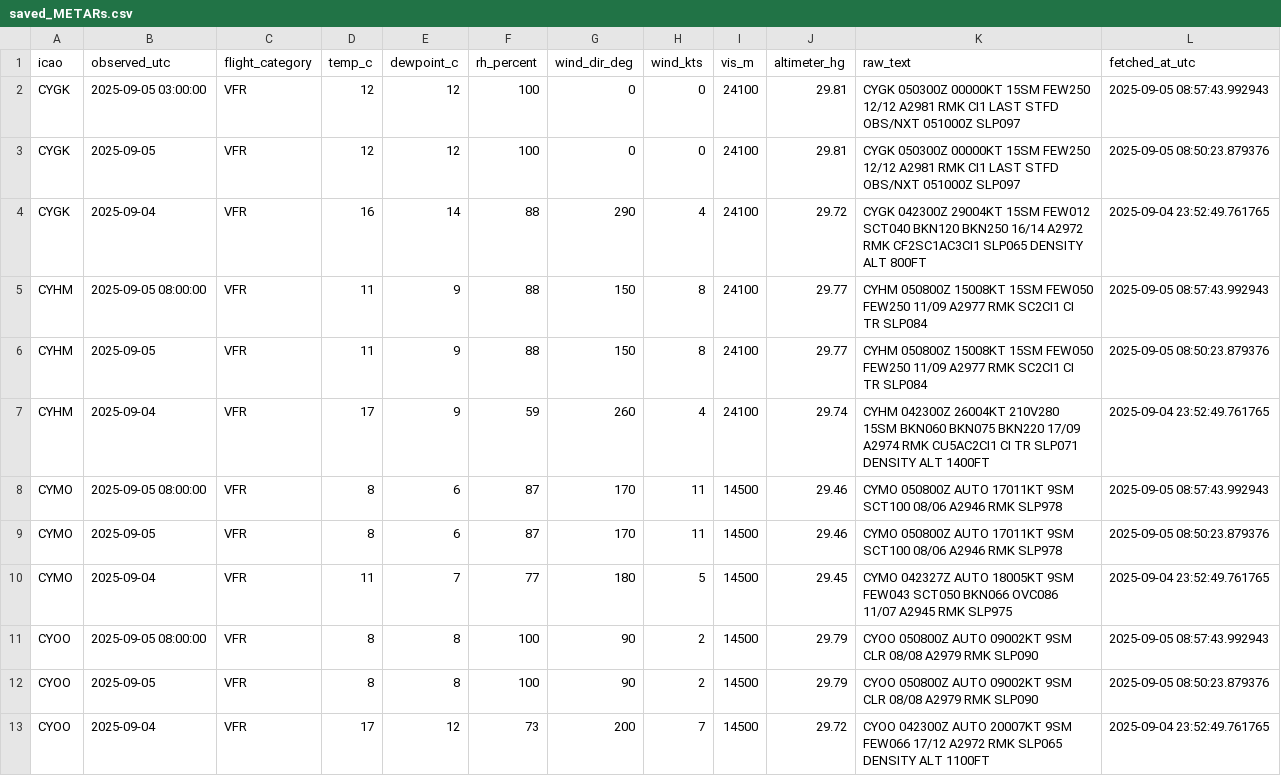
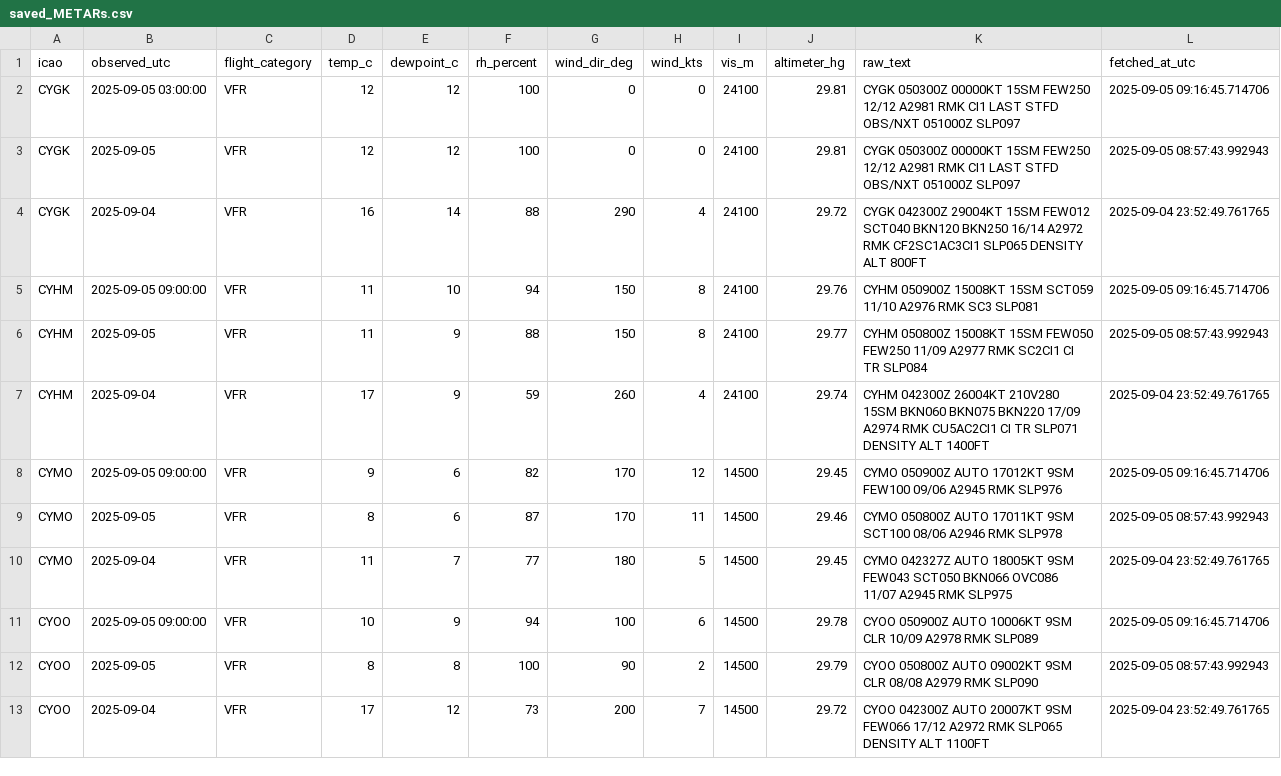
Before and after one commit to NoahCornish/Canada-Flight-Conditions-Research-Project, a CSV file: saved_METARs.csv, drawn as a sheet; only a part is shown; the diff covers the shown part only.

```diff
--- a/saved_METARs.csv
+++ b/saved_METARs.csv
@@ -1,13 +1,13 @@
 "icao","observed_utc","flight_category","temp_c","dewpoint_c","rh_percent","wind_dir_deg","wind_kts","vis_m","altimeter_hg","raw_text","fetched_at_utc"
-"CYGK",2025-09-05 03:00:00,"VFR",12,12,100,0,0,24100,29.81,"CYGK 050300Z 00000KT 15SM FEW250 12/12 A2981 RMK CI1 LAST STFD OBS/NXT 051000Z SLP097",2025-09-05 08:57:43.992943
-"CYGK",2025-09-05,"VFR",12,12,100,0,0,24100,29.81,"CYGK 050300Z 00000KT 15SM FEW250 12/12 A2981 RMK CI1 LAST STFD OBS/NXT 051000Z SLP097",2025-09-05 08:50:23.879376
+"CYGK",2025-09-05 03:00:00,"VFR",12,12,100,0,0,24100,29.81,"CYGK 050300Z 00000KT 15SM FEW250 12/12 A2981 RMK CI1 LAST STFD OBS/NXT 051000Z SLP097",2025-09-05 09:16:45.714706
+"CYGK",2025-09-05,"VFR",12,12,100,0,0,24100,29.81,"CYGK 050300Z 00000KT 15SM FEW250 12/12 A2981 RMK CI1 LAST STFD OBS/NXT 051000Z SLP097",2025-09-05 08:57:43.992943
 "CYGK",2025-09-04,"VFR",16,14,88,290,4,24100,29.72,"CYGK 042300Z 29004KT 15SM FEW012 SCT040 BKN120 BKN250 16/14 A2972 RMK CF2SC1AC3CI1 SLP065 DENSITY ALT 800FT",2025-09-04 23:52:49.761765
-"CYHM",2025-09-05 08:00:00,"VFR",11,9,88,150,8,24100,29.77,"CYHM 050800Z 15008KT 15SM FEW050 FEW250 11/09 A2977 RMK SC2CI1 CI TR SLP084",2025-09-05 08:57:43.992943
-"CYHM",2025-09-05,"VFR",11,9,88,150,8,24100,29.77,"CYHM 050800Z 15008KT 15SM FEW050 FEW250 11/09 A2977 RMK SC2CI1 CI TR SLP084",2025-09-05 08:50:23.879376
+"CYHM",2025-09-05 09:00:00,"VFR",11,10,94,150,8,24100,29.76,"CYHM 050900Z 15008KT 15SM SCT059 11/10 A2976 RMK SC3 SLP081",2025-09-05 09:16:45.714706
+"CYHM",2025-09-05,"VFR",11,9,88,150,8,24100,29.77,"CYHM 050800Z 15008KT 15SM FEW050 FEW250 11/09 A2977 RMK SC2CI1 CI TR SLP084",2025-09-05 08:57:43.992943
 "CYHM",2025-09-04,"VFR",17,9,59,260,4,24100,29.74,"CYHM 042300Z 26004KT 210V280 15SM BKN060 BKN075 BKN220 17/09 A2974 RMK CU5AC2CI1 CI TR SLP071 DENSITY ALT 1400FT",2025-09-04 23:52:49.761765
-"CYMO",2025-09-05 08:00:00,"VFR",8,6,87,170,11,14500,29.46,"CYMO 050800Z AUTO 17011KT 9SM SCT100 08/06 A2946 RMK SLP978",2025-09-05 08:57:43.992943
-"CYMO",2025-09-05,"VFR",8,6,87,170,11,14500,29.46,"CYMO 050800Z AUTO 17011KT 9SM SCT100 08/06 A2946 RMK SLP978",2025-09-05 08:50:23.879376
+"CYMO",2025-09-05 09:00:00,"VFR",9,6,82,170,12,14500,29.45,"CYMO 050900Z AUTO 17012KT 9SM FEW100 09/06 A2945 RMK SLP976",2025-09-05 09:16:45.714706
+"CYMO",2025-09-05,"VFR",8,6,87,170,11,14500,29.46,"CYMO 050800Z AUTO 17011KT 9SM SCT100 08/06 A2946 RMK SLP978",2025-09-05 08:57:43.992943
 "CYMO",2025-09-04,"VFR",11,7,77,180,5,14500,29.45,"CYMO 042327Z AUTO 18005KT 9SM FEW043 SCT050 BKN066 OVC086 11/07 A2945 RMK SLP975",2025-09-04 23:52:49.761765
-"CYOO",2025-09-05 08:00:00,"VFR",8,8,100,90,2,14500,29.79,"CYOO 050800Z AUTO 09002KT 9SM CLR 08/08 A2979 RMK SLP090",2025-09-05 08:57:43.992943
-"CYOO",2025-09-05,"VFR",8,8,100,90,2,14500,29.79,"CYOO 050800Z AUTO 09002KT 9SM CLR 08/08 A2979 RMK SLP090",2025-09-05 08:50:23.879376
+"CYOO",2025-09-05 09:00:00,"VFR",10,9,94,100,6,14500,29.78,"CYOO 050900Z AUTO 10006KT 9SM CLR 10/09 A2978 RMK SLP089",2025-09-05 09:16:45.714706
+"CYOO",2025-09-05,"VFR",8,8,100,90,2,14500,29.79,"CYOO 050800Z AUTO 09002KT 9SM CLR 08/08 A2979 RMK SLP090",2025-09-05 08:57:43.992943
 "CYOO",2025-09-04,"VFR",17,12,73,200,7,14500,29.72,"CYOO 042300Z AUTO 20007KT 9SM FEW066 17/12 A2972 RMK SLP065 DENSITY ALT 1100FT",2025-09-04 23:52:49.761765
```
Also changed, not shown: 81 edited cells elsewhere in this file.
